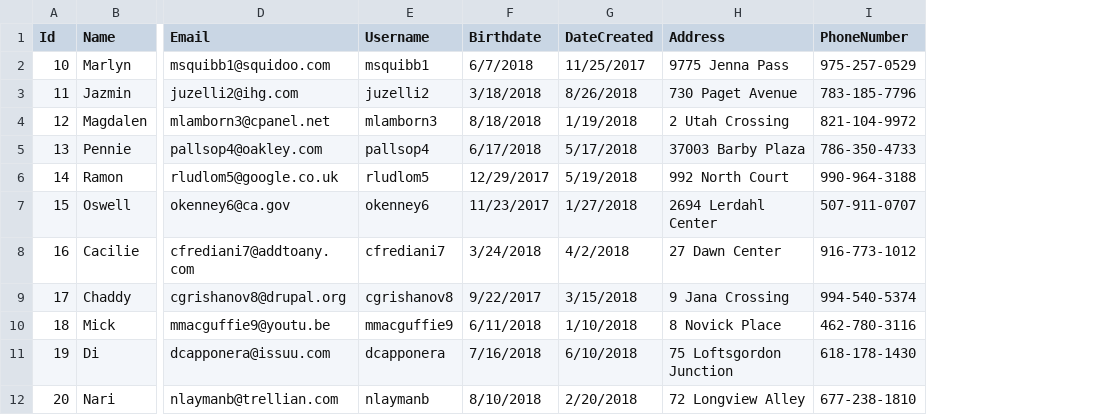
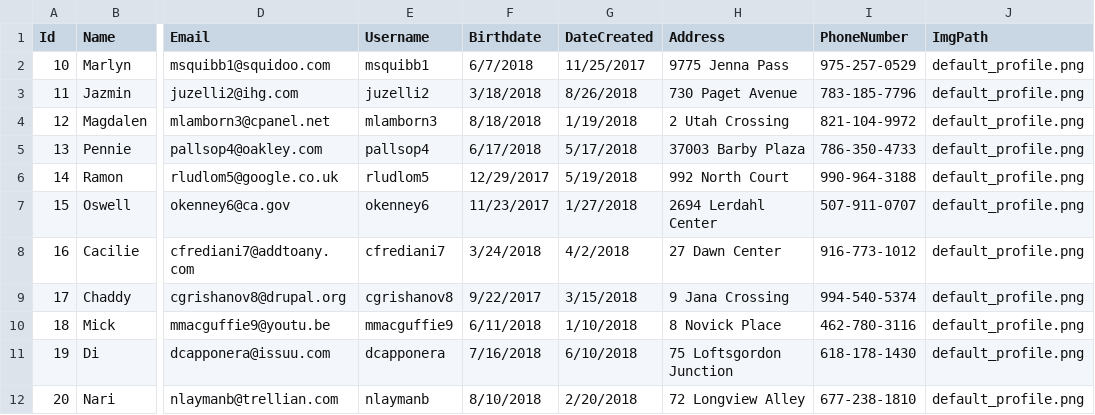
Before and after one commit to iliasmentz/Worklife, a CSV file: database_files/User.csv, drawn as a sheet; only a part is shown, gaps mark what is left out; the diff names each change by its address in the sheet, - before the commit and + after, or states it on an @@ line.

Commit message:
added ImagePath to ImgPath

```diff
--- a/database_files/User.csv
+++ b/database_files/User.csv
+column J (ImgPath), rows 2-12: all default_profile.png
```
Also changed, not shown: 1 other file.
